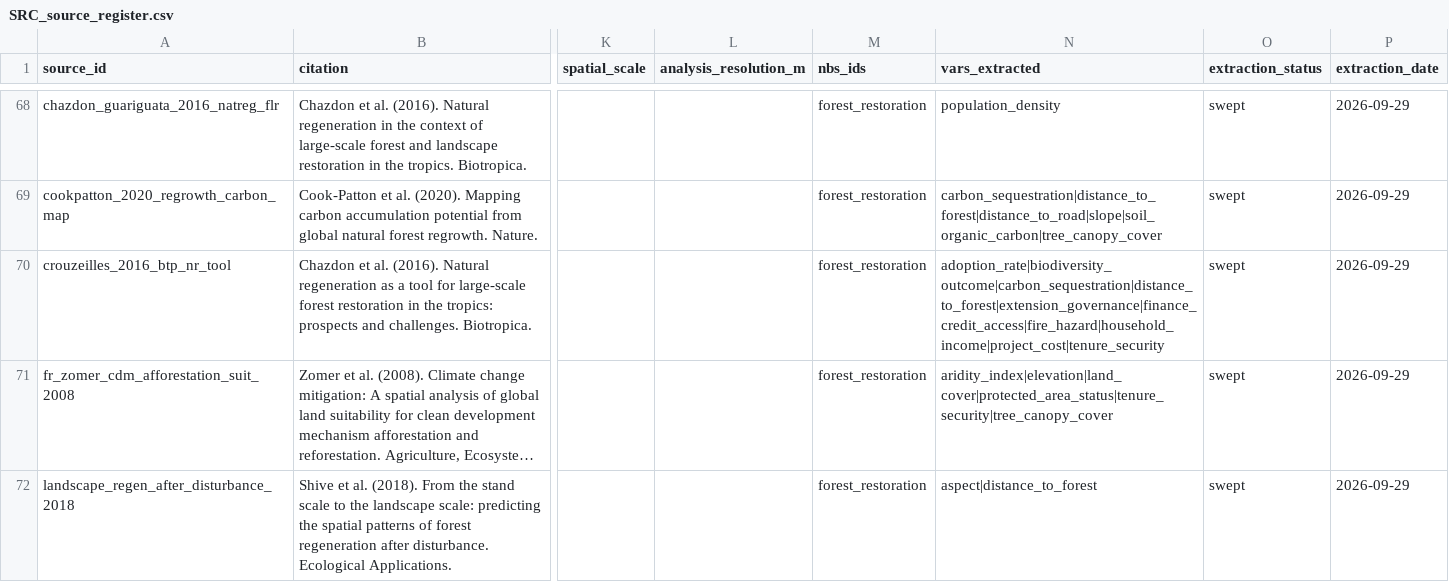
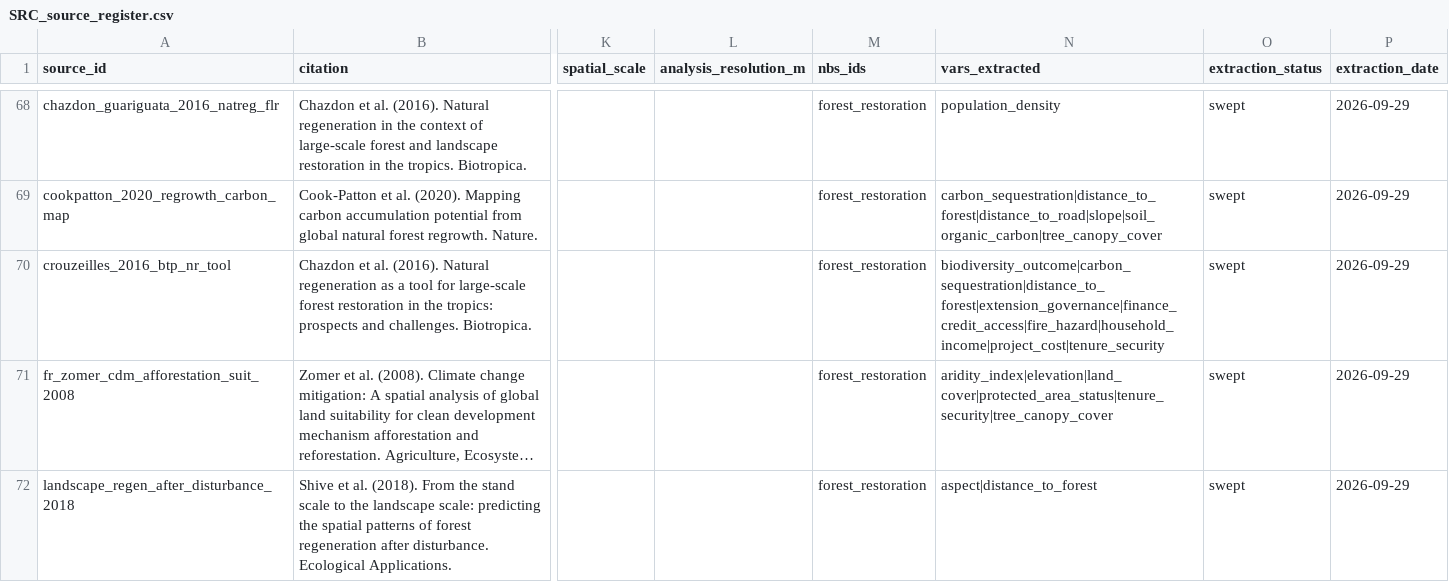
Before and after one commit to RuralScan/evidence, a CSV file: registers/schema/registers/SRC_source_register.csv, drawn as a sheet; only a part is shown, gaps mark what is left out; long unchanged cells end in …; the diff names each change by its address in the sheet, - before the commit and + after, or states it on an @@ line.

```diff
--- a/registers/schema/registers/SRC_source_register.csv
+++ b/registers/schema/registers/SRC_source_register.csv
-N70 (vars_extracted): adoption_rate|biodiversity_outcome|carbon_sequestration|distance_to_forest|extension_governance|finance_credit_access|fire_hazard|household_income|project_cost|tenure_security
+N70 (vars_extracted): biodiversity_outcome|carbon_sequestration|distance_to_forest|extension_governance|finance_credit_access|fire_hazard|household_income|project_cost|tenure_security
```
Also changed, not shown: registers/pipeline/metrics/review_log.csv, 4 other files.
